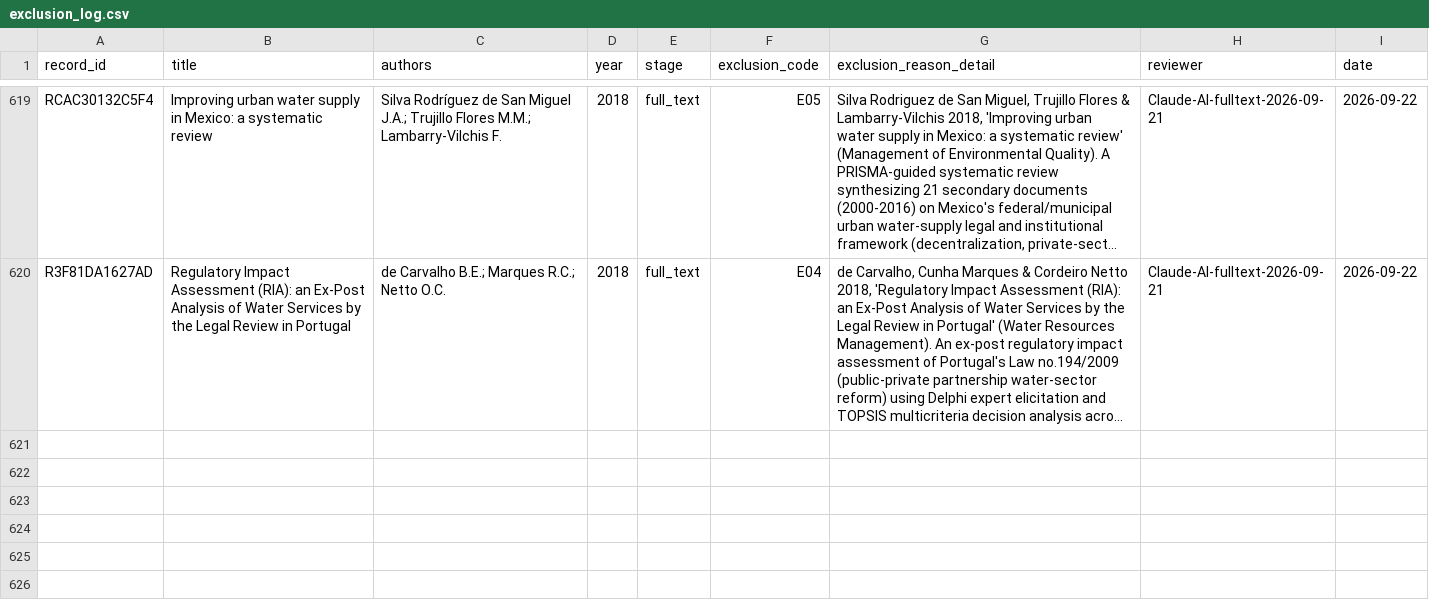
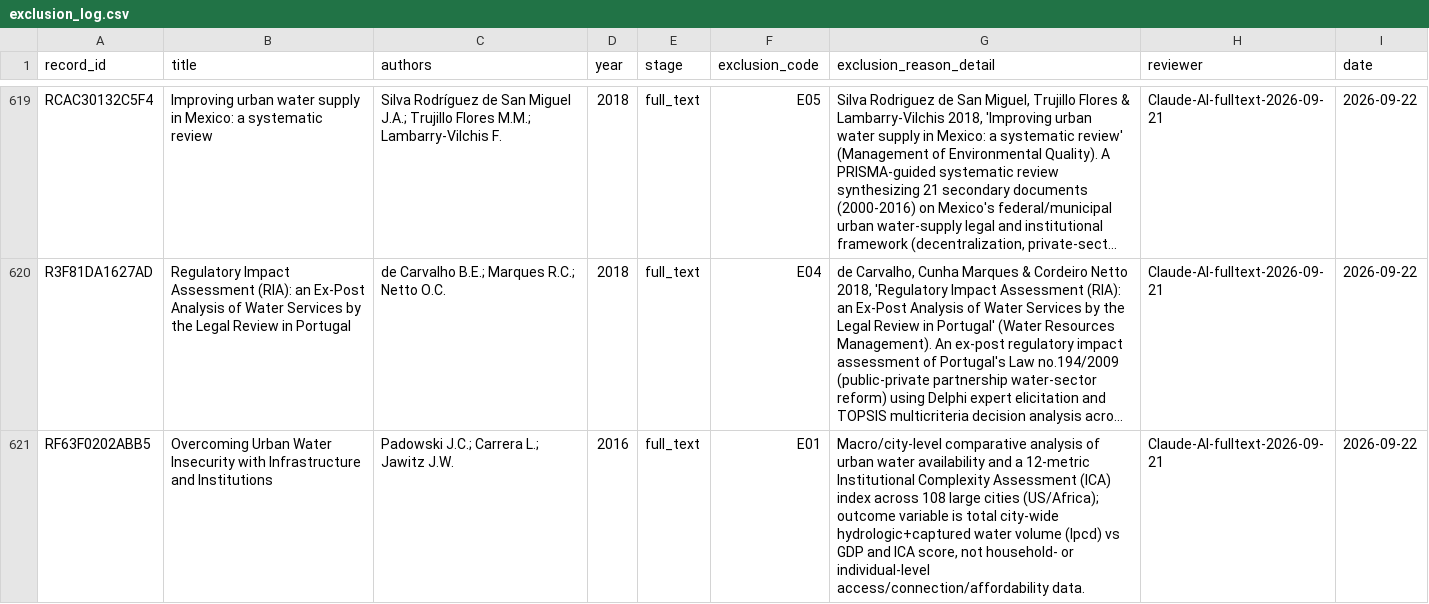
Before and after one commit to jrklaus8/water-law-dataset, a CSV file: legal-last-mile-systematic-review/02_screening/exclusion_log/exclusion_log.csv, drawn as a sheet; only a part is shown, gaps mark what is left out; long unchanged cells end in …; the diff names each change by its address in the sheet, - before the commit and + after, or states it on an @@ line.

```diff
--- a/legal-last-mile-systematic-review/02_screening/exclusion_log/exclusion_log.csv
+++ b/legal-last-mile-systematic-review/02_screening/exclusion_log/exclusion_log.csv
+row 621: RF63F0202ABB5 | Overcoming Urban Water Insecurity with Infrastructure and Institutions | Padowski J.C.; Carrera L.; Jawitz J.W. | 2016 | full_text | E01 | Macro/city-level comparative analysis of urban water availability and a 12-metric Institutional Complexity Assessment (ICA) index across 108 large cities (US/Africa); outcome variable is total city-wide hydrologic+captured water volume (lpcd) vs GDP and ICA score, not household- or individual-level access/connection/affordability data. | Claude-AI-fulltext-2026-09-21 | 2026-09-22
```
Also changed, not shown: legal-last-mile-systematic-review/02_screening/full_text/full_text_retrieval_queue.csv, legal-last-mile-systematic-review/05_analysis/descriptive/evidence_map.csv, 7 other files.
